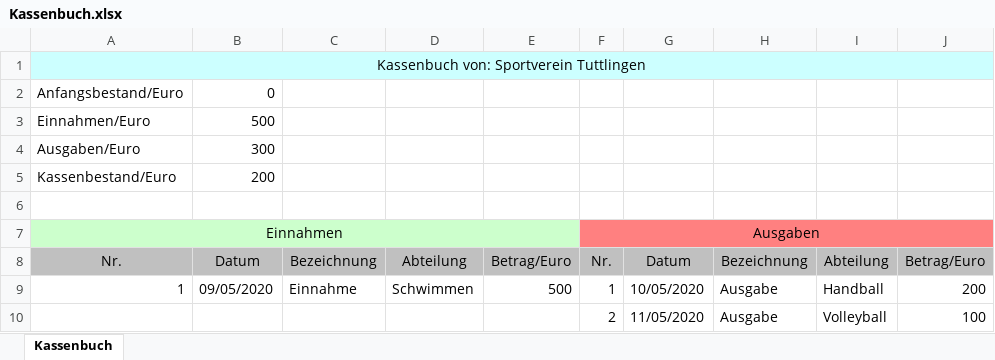
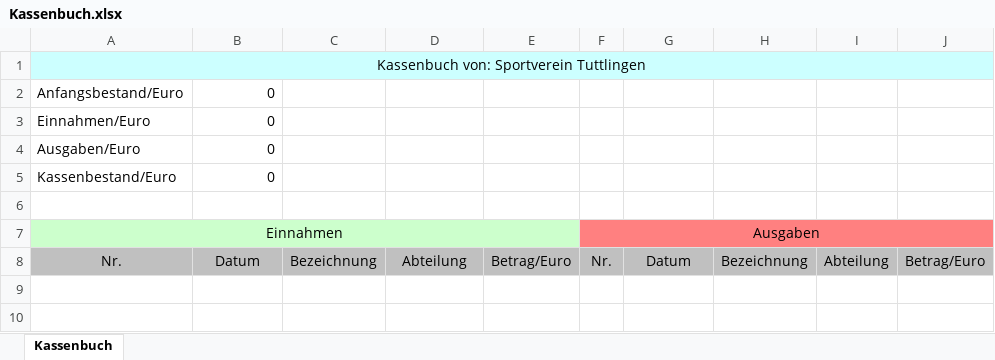
Before and after one commit to SaskiaMadeheim/Belegaufgabe, an Excel workbook: Kassenbuch.xlsx, sheet Kassenbuch, drawn as a sheet; values as stored, in another font and other column widths than the file's, no borders; the diff names each change by its address in the sheet, - before the commit and + after, or states it on an @@ line.

```diff
--- a/Kassenbuch.xlsx (sheet Kassenbuch)
+++ b/Kassenbuch.xlsx (sheet Kassenbuch)
-B3: 500
+B3: 0
-B4: 300
+B4: 0
-B5: 200
+B5: 0
-row 9: 1 | 09/05/2020 | Einnahme | Schwimmen | 500 | 1 | 10/05/2020 | Ausgabe | Handball | 200
-row 10:  |  |  |  |  | 2 | 11/05/2020 | Ausgabe | Volleyball | 100
```
Also changed, not shown: 14 other files.
